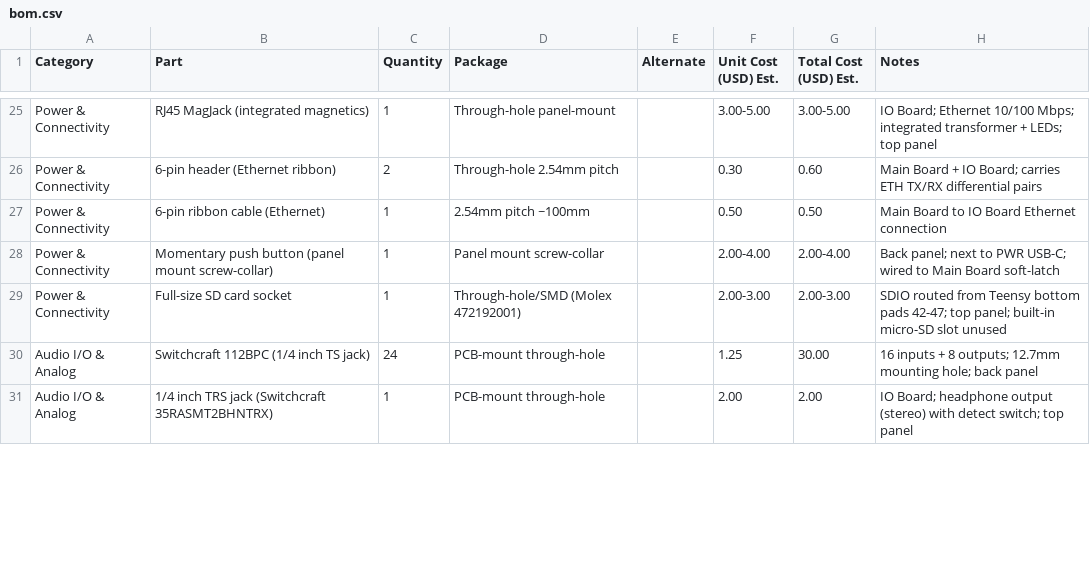
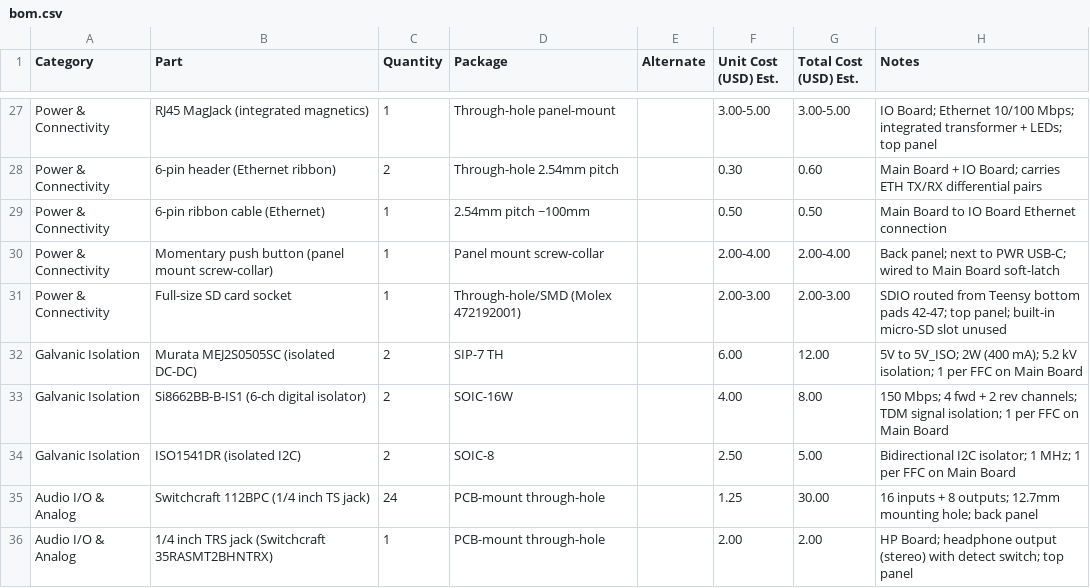
Before and after one commit to openaudiotools/mixtee, a CSV file: hardware/bom.csv, drawn as a sheet; only a part is shown, gaps mark what is left out; the diff covers the shown part only.

```diff
--- a/hardware/bom.csv
+++ b/hardware/bom.csv
@@ -29,3 +31,6 @@ Power & Connectivity,Momentary push button (panel mount screw-collar),1,Panel mo
 Power & Connectivity,Full-size SD card socket,1,Through-hole/SMD (Molex 472192001),,2.00-3.00,2.00-3.00,SDIO routed from Teensy bottom pads 42-47; top panel; built-in micro-SD slot unused
+Galvanic Isolation,Murata MEJ2S0505SC (isolated DC-DC),2,SIP-7 TH,,6.00,12.00,5V to 5V_ISO; 2W (400 mA); 5.2 kV isolation; 1 per FFC on Main Board
+Galvanic Isolation,Si8662BB-B-IS1 (6-ch digital isolator),2,SOIC-16W,,4.00,8.00,150 Mbps; 4 fwd + 2 rev channels; TDM signal isolation; 1 per FFC on Main Board
+Galvanic Isolation,ISO1541DR (isolated I2C),2,SOIC-8,,2.50,5.00,Bidirectional I2C isolator; 1 MHz; 1 per FFC on Main Board
 Audio I/O & Analog,Switchcraft 112BPC (1/4 inch TS jack),24,PCB-mount through-hole,,1.25,30.00,16 inputs + 8 outputs; 12.7mm mounting hole; back panel
-Audio I/O & Analog,1/4 inch TRS jack (Switchcraft 35RASMT2BHNTRX),1,PCB-mount through-hole,,2.00,2.00,IO Board; headphone output (stereo) with detect switch; top panel
+Audio I/O & Analog,1/4 inch TRS jack (Switchcraft 35RASMT2BHNTRX),1,PCB-mount through-hole,,2.00,2.00,HP Board; headphone output (stereo) with detect switch; top panel
```
Also changed, not shown: 4 added rows and 10 edited cells elsewhere in this file, 28 other files.
